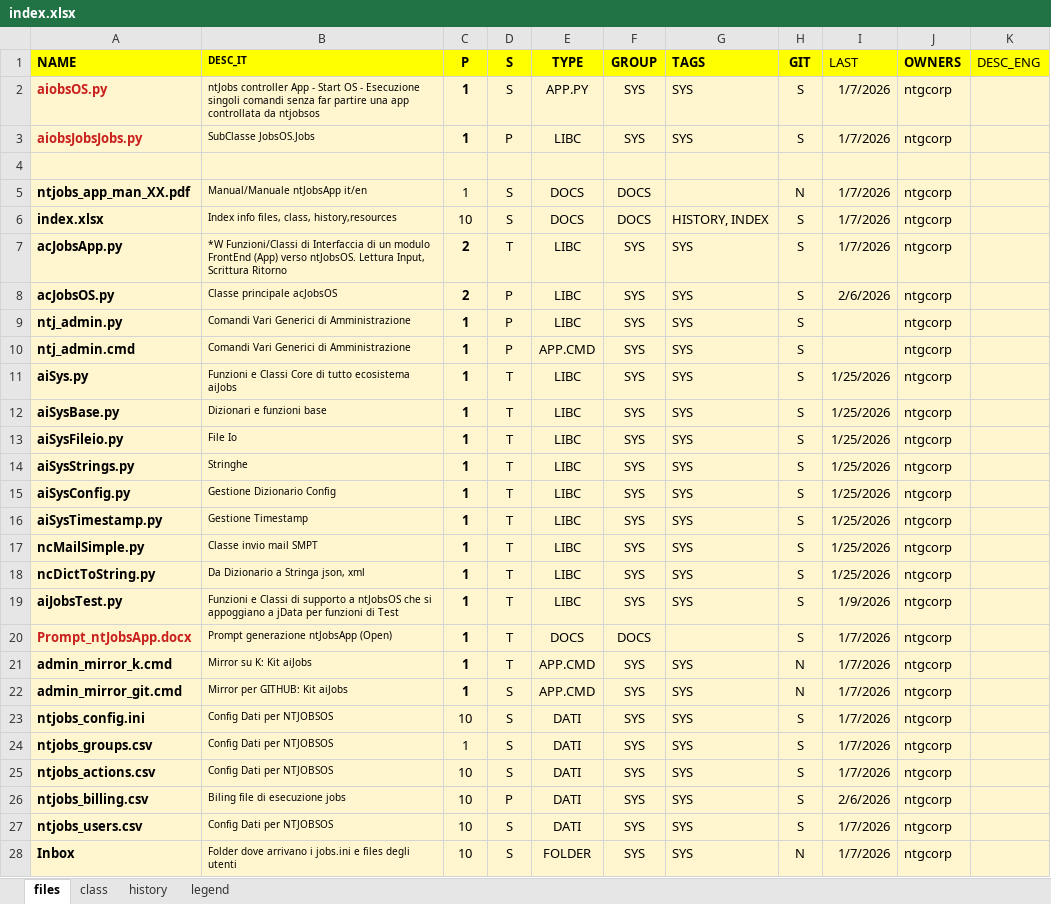
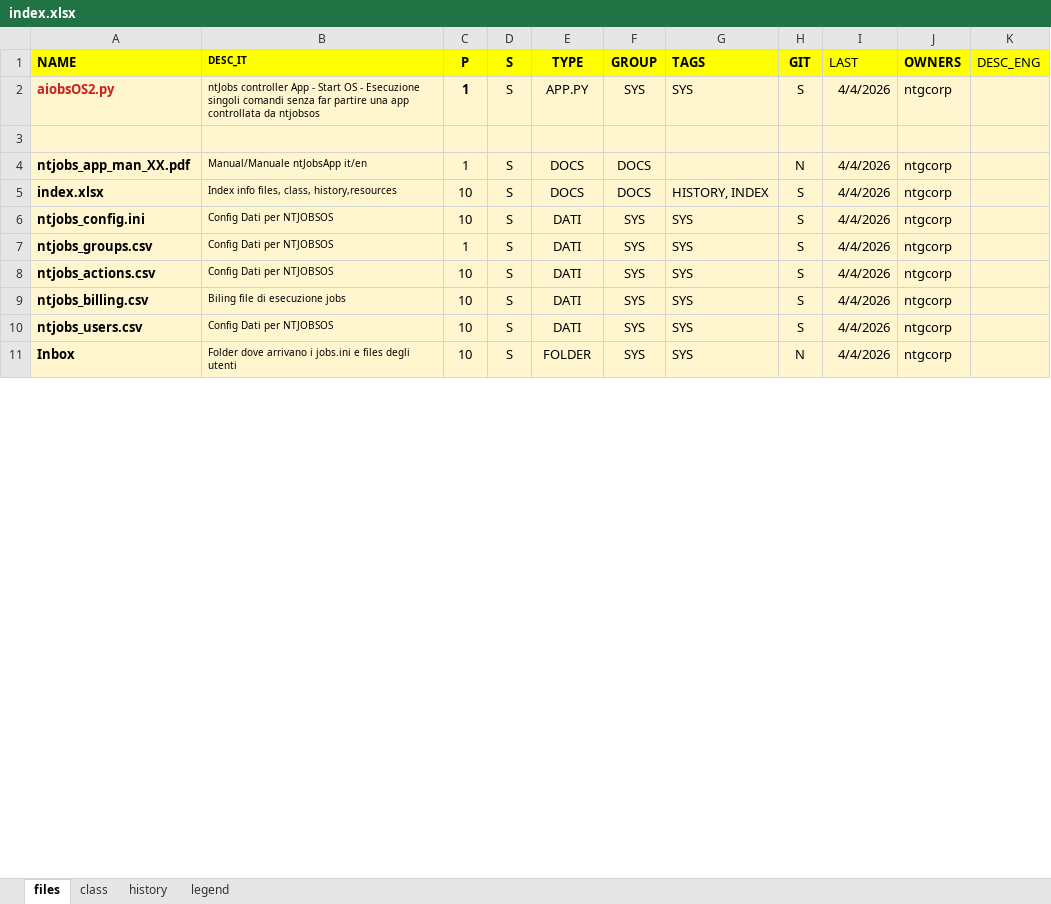
Before and after one commit to ntgcorp/ntJobsOS, an Excel workbook: index.xlsx, sheet files, drawn as a sheet; only a part is shown; values as stored, in another font and other column widths than the file's, no borders; removed rows and columns are numbered as before the commit, all else as after; the diff covers the shown part only; the diff names each change by its address in the sheet, - before the commit and + after, or states it on an @@ line.

```diff
--- a/index.xlsx (sheet files)
+++ b/index.xlsx (sheet files)
-A2 (NAME): aiobsOS.py
+A2 (NAME): aiobsOS2.py
-I2 (LAST): 1/7/2026
+I2 (LAST): 4/4/2026
-row 3: aiobsJobsJobs.py | SubClasse JobsOS.Jobs | 1 | P | LIBC | SYS | SYS | S | 1/7/2026 | ntgcorp
-I4:I5 (LAST): 1/7/2026
+I4:I5 (LAST): 4/4/2026
-row 7: acJobsApp.py | *W Funzioni/Classi di Interfaccia di un modulo FrontEnd (App) verso ntJobsOS. Lettura Input, Scrittura Ritorno | 2 | T | LIBC | SYS | SYS | S | 1/7/2026 | ntgcorp
-row 8: acJobsOS.py | Classe principale acJobsOS | 2 | P | LIBC | SYS | SYS | S | 2/6/2026 | ntgcorp
-row 9: ntj_admin.py | Comandi Vari Generici di Amministrazione | 1 | P | LIBC | SYS | SYS | S |  | ntgcorp
-row 10: ntj_admin.cmd | Comandi Vari Generici di Amministrazione | 1 | P | APP.CMD | SYS | SYS | S |  | ntgcorp
-row 11: aiSys.py | Funzioni e Classi Core di tutto ecosistema aiJobs | 1 | T | LIBC | SYS | SYS | S | 1/25/2026 | ntgcorp
-row 12: aiSysBase.py | Dizionari e funzioni base | 1 | T | LIBC | SYS | SYS | S | 1/25/2026 | ntgcorp
-row 13: aiSysFileio.py | File Io | 1 | T | LIBC | SYS | SYS | S | 1/25/2026 | ntgcorp
-row 14: aiSysStrings.py | Stringhe | 1 | T | LIBC | SYS | SYS | S | 1/25/2026 | ntgcorp
-row 15: aiSysConfig.py | Gestione Dizionario Config | 1 | T | LIBC | SYS | SYS | S | 1/25/2026 | ntgcorp
-row 16: aiSysTimestamp.py | Gestione Timestamp | 1 | T | LIBC | SYS | SYS | S | 1/25/2026 | ntgcorp
-row 17: ncMailSimple.py | Classe invio mail SMPT | 1 | T | LIBC | SYS | SYS | S | 1/25/2026 | ntgcorp
-row 18: ncDictToString.py | Da Dizionario a Stringa json, xml | 1 | T | LIBC | SYS | SYS | S | 1/25/2026 | ntgcorp
-row 19: aiJobsTest.py | Funzioni e Classi di supporto a ntJobsOS che si appoggiano a jData per funzioni di Test | 1 | T | LIBC | SYS | SYS | S | 1/9/2026 | ntgcorp
-row 20: Prompt_ntJobsApp.docx | Prompt generazione ntJobsApp (Open) | 1 | T | DOCS | DOCS |  | S | 1/7/2026 | ntgcorp
-row 21: admin_mirror_k.cmd | Mirror su K: Kit aiJobs | 1 | T | APP.CMD | SYS | SYS | N | 1/7/2026 | ntgcorp
-row 22: admin_mirror_git.cmd | Mirror per GITHUB: Kit aiJobs | 1 | S | APP.CMD | SYS | SYS | N | 1/7/2026 | ntgcorp
-I6:I8 (LAST): 1/7/2026
+I6:I8 (LAST): 4/4/2026
-D9 (S): P
+D9 (S): S
-I9 (LAST): 2/6/2026
+I9 (LAST): 4/4/2026
-I10:I11 (LAST): 1/7/2026
+I10:I11 (LAST): 4/4/2026
```
Also changed, not shown: 7 added rows, 5 edited cells and cell formats elsewhere in this sheet, 21 other files.
